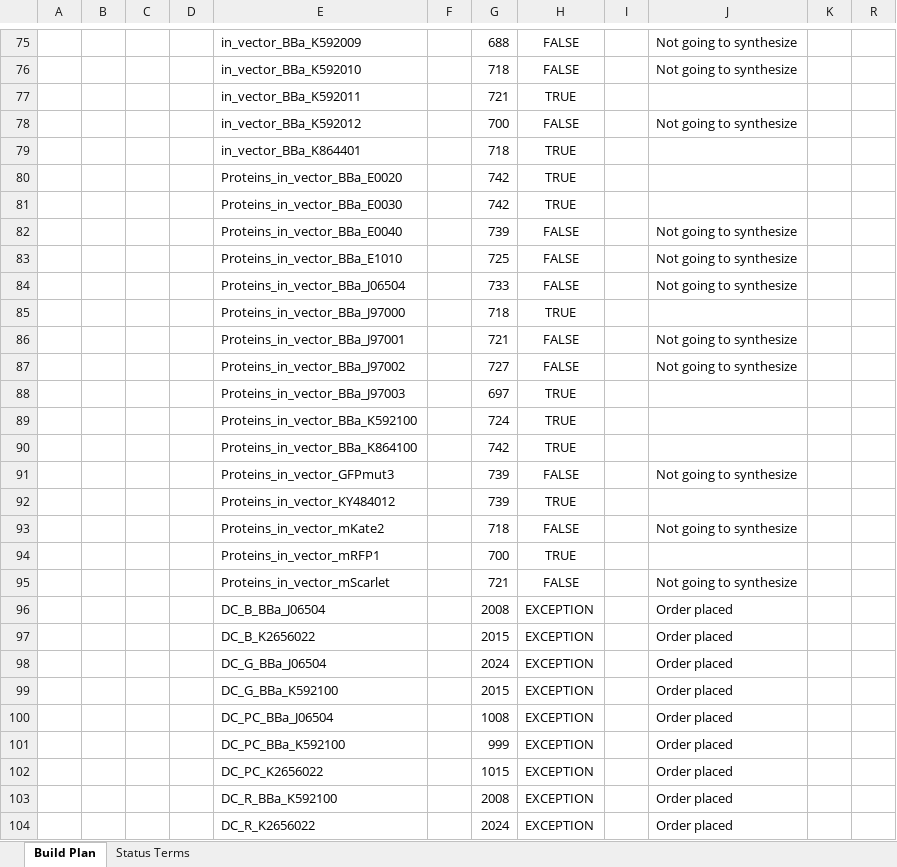
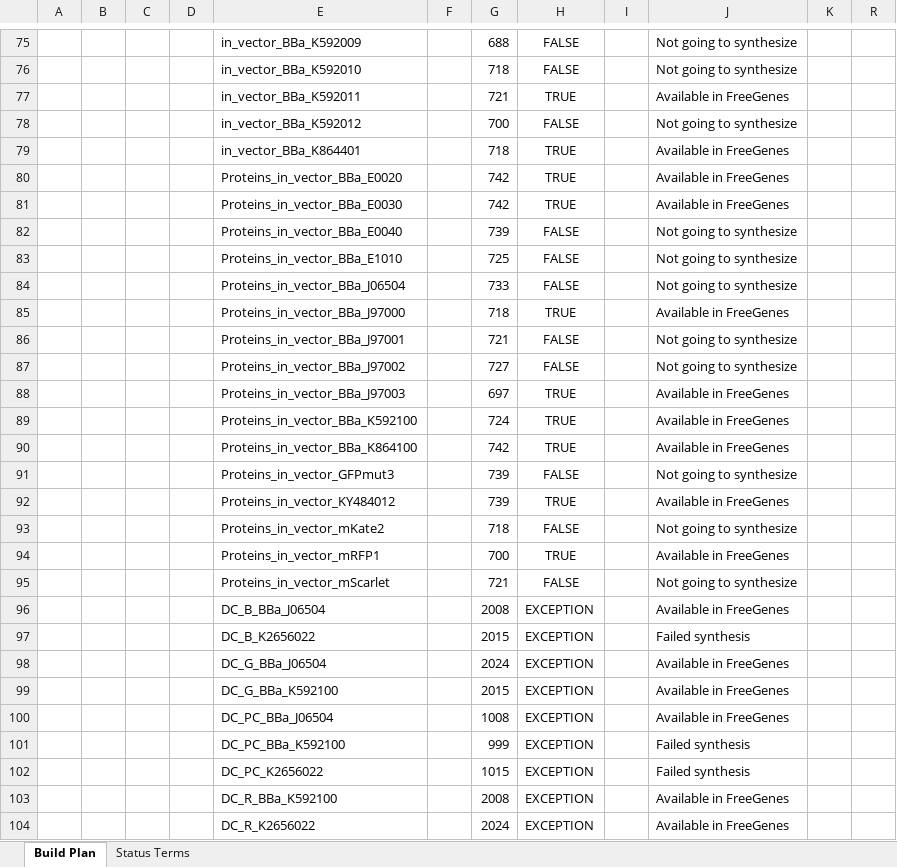
Before and after one commit to iGEM-Engineering/iGEM-distribution, an Excel workbook: 2022_release_build_tracker.xlsx, sheet Build Plan, drawn as a sheet; only a part is shown, gaps mark what is left out; values as stored, in another font and other column widths than the file's, no borders; table styles not drawn; the diff covers the shown part only; the diff names each change by its address in the sheet, - before the commit and + after, or states it on an @@ line.

Commit message:
- small update to synthesis tracker to include results of TWIST's clonal synthesis run - does not include more detailed order info yet - does not include linear fragments cloned into pSB1C3 by Traci and me/

```diff
--- a/2022_release_build_tracker.xlsx (sheet Build Plan)
+++ b/2022_release_build_tracker.xlsx (sheet Build Plan)
-J77: (empty)
+J77: Available in FreeGenes
-J79:J81: (empty)
+J79:J81: Available in FreeGenes
-J85: (empty)
+J85: Available in FreeGenes
-J88:J90: (empty)
+J88:J90: Available in FreeGenes
-J92: (empty)
+J92: Available in FreeGenes
-J94: (empty)
+J94: Available in FreeGenes
-J96: Order placed
+J96: Available in FreeGenes
-J97: Order placed
+J97: Failed synthesis
-J98:J100: Order placed
+J98:J100: Available in FreeGenes
-J101:J102: Order placed
+J101:J102: Failed synthesis
-J103:J104: Order placed
+J103:J104: Available in FreeGenes
```
Also changed, not shown: 151 edited cells elsewhere in this sheet.
